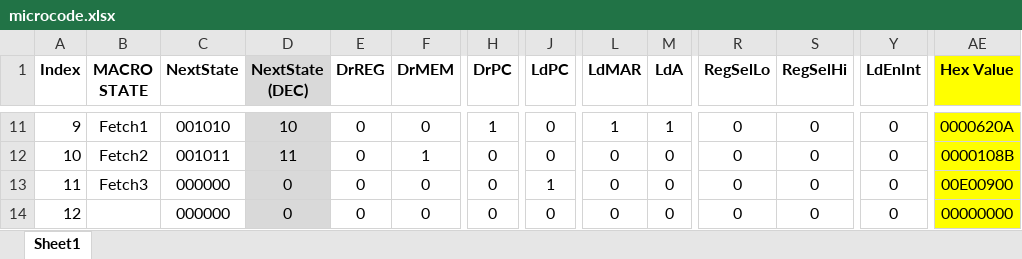
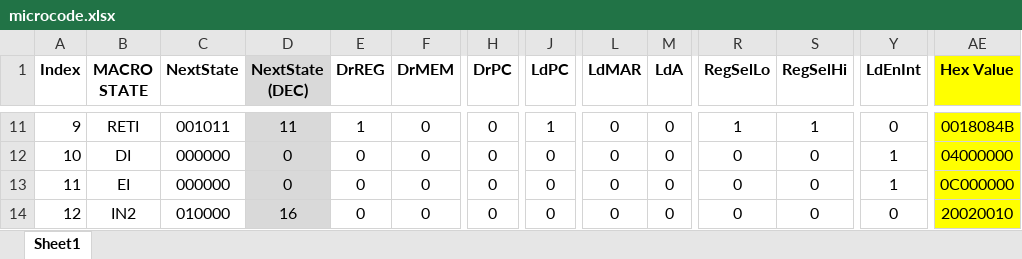
Before and after one commit to nandhas31/CS2200, an Excel workbook: cs2200-project2/microcode/microcode.xlsx, sheet Sheet1, drawn as a sheet; only a part is shown, gaps mark what is left out; values as stored, in another font and other column widths than the file's, no borders; conditional formats not drawn; the diff covers the shown part only; the diff names each change by its address in the sheet, - before the commit and + after, or states it on an @@ line.

```diff
--- a/cs2200-project2/microcode/microcode.xlsx (sheet Sheet1)
+++ b/cs2200-project2/microcode/microcode.xlsx (sheet Sheet1)
-B11 (MACRO STATE): Fetch1
+B11 (MACRO STATE): RETI
-C11 (NextState): 001010
+C11 (NextState): 001011
-D11 (NextState (DEC)): 10
+D11 (NextState (DEC)): 11
-E11 (DrREG): 0
+E11 (DrREG): 1
-H11 (DrPC): 1
+H11 (DrPC): 0
-J11 (LdPC): 0
+J11 (LdPC): 1
-L11 (LdMAR): 1
+L11 (LdMAR): 0
-M11 (LdA): 1
+M11 (LdA): 0
-R11 (RegSelLo): 0
+R11 (RegSelLo): 1
-S11 (RegSelHi): 0
+S11 (RegSelHi): 1
-AE11 (Hex Value): 0000620A
+AE11 (Hex Value): 0018084B
-B12 (MACRO STATE): Fetch2
+B12 (MACRO STATE): DI
-C12 (NextState): 001011
+C12 (NextState): 000000
-D12 (NextState (DEC)): 11
+D12 (NextState (DEC)): 0
-F12 (DrMEM): 1
+F12 (DrMEM): 0
-Y12:Y13 (LdEnInt): 0
+Y12:Y13 (LdEnInt): 1
-AE12 (Hex Value): 0000108B
+AE12 (Hex Value): 04000000
-B13 (MACRO STATE): Fetch3
+B13 (MACRO STATE): EI
-J13 (LdPC): 1
+J13 (LdPC): 0
-AE13 (Hex Value): 00E00900
+AE13 (Hex Value): 0C000000
-B14 (MACRO STATE): (empty)
+B14 (MACRO STATE): IN2
-C14 (NextState): 000000
+C14 (NextState): 010000
-D14 (NextState (DEC)): 0
+D14 (NextState (DEC)): 16
-AE14 (Hex Value): 00000000
+AE14 (Hex Value): 20020010
```
Also changed, not shown: 14 added rows, 14 removed rows, 280 edited cells and cell formats elsewhere in this sheet, 7 other files.
